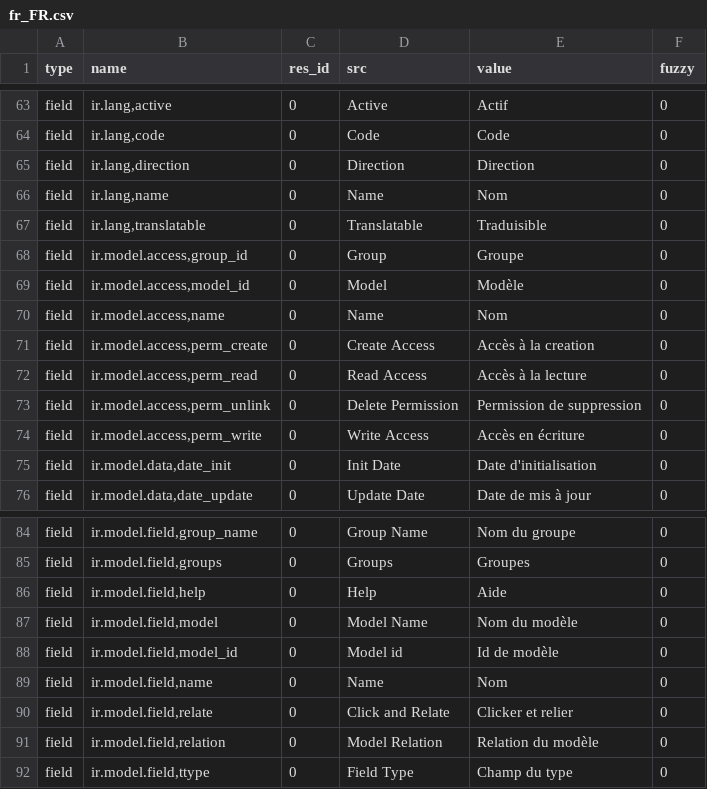
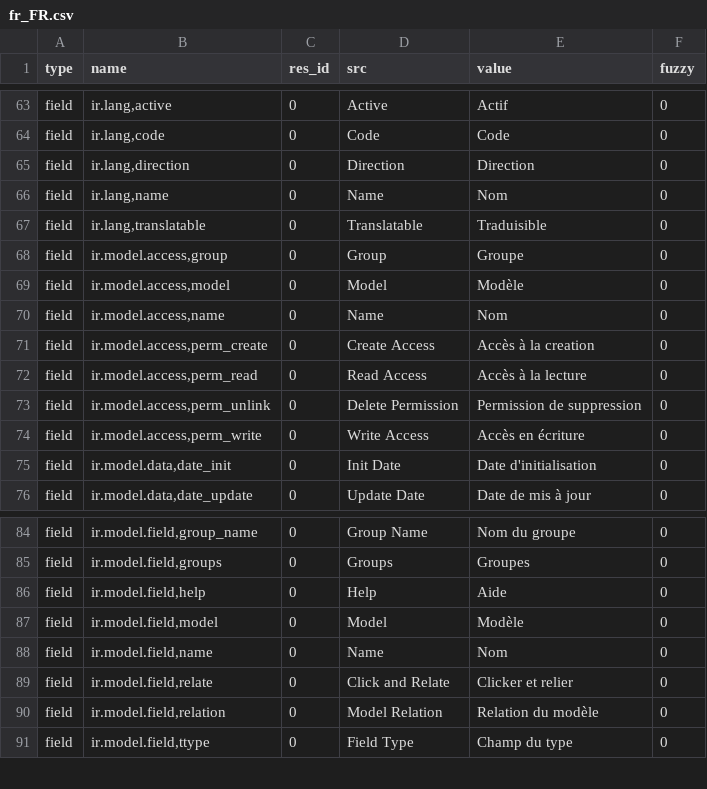
Before and after one commit to mediafactory/tryton_core_daemon, a CSV file: trytond/ir/fr_FR.csv, drawn as a sheet; only a part is shown, gaps mark what is left out.

Commit message:
Rename model_id and group_id into model and group

```diff
--- a/trytond/ir/fr_FR.csv
+++ b/trytond/ir/fr_FR.csv
@@ -67,4 +67,4 @@ field,"ir.lang,name",0,Name,Nom,0
 field,"ir.lang,translatable",0,Translatable,Traduisible,0
-field,"ir.model.access,group_id",0,Group,Groupe,0
-field,"ir.model.access,model_id",0,Model,Modèle,0
+field,"ir.model.access,group",0,Group,Groupe,0
+field,"ir.model.access,model",0,Model,Modèle,0
 field,"ir.model.access,name",0,Name,Nom,0
@@ -86,4 +86,3 @@ field,"ir.model.field,groups",0,Groups,Groupes,0
 field,"ir.model.field,help",0,Help,Aide,0
-field,"ir.model.field,model",0,Model Name,Nom du modèle,0
-field,"ir.model.field,model_id",0,Model id,Id de modèle,0
+field,"ir.model.field,model",0,Model,Modèle,0
 field,"ir.model.field,name",0,Name,Nom,0
```
Also changed, not shown: 2 other files.
